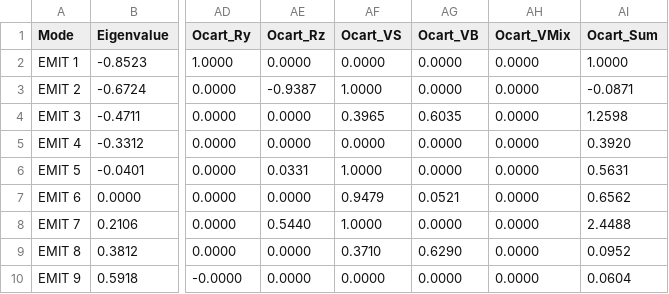
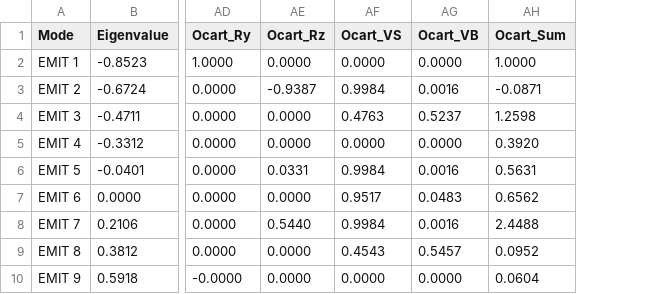
Before and after one commit to Chitiphat-Auvichien/scoring-functions, a CSV file: data/results/H2O_EMIT.csv, drawn as a sheet; only a part is shown, gaps mark what is left out; the diff names each change by its address in the sheet, - before the commit and + after, or states it on an @@ line.

```diff
--- a/data/results/H2O_EMIT.csv
+++ b/data/results/H2O_EMIT.csv
-column AH (Ocart_VMix), rows 2-10: all 0.0000
-AF3 (Ocart_VS): 1.0000
+AF3 (Ocart_VS): 0.9984
-AG3 (Ocart_VB): 0.0000
+AG3 (Ocart_VB): 0.0016
-AF4 (Ocart_VS): 0.3965
+AF4 (Ocart_VS): 0.4763
-AG4 (Ocart_VB): 0.6035
+AG4 (Ocart_VB): 0.5237
-AF6 (Ocart_VS): 1.0000
+AF6 (Ocart_VS): 0.9984
-AG6 (Ocart_VB): 0.0000
+AG6 (Ocart_VB): 0.0016
-AF7 (Ocart_VS): 0.9479
+AF7 (Ocart_VS): 0.9517
-AG7 (Ocart_VB): 0.0521
+AG7 (Ocart_VB): 0.0483
-AF8 (Ocart_VS): 1.0000
+AF8 (Ocart_VS): 0.9984
-AG8 (Ocart_VB): 0.0000
+AG8 (Ocart_VB): 0.0016
-AF9 (Ocart_VS): 0.3710
+AF9 (Ocart_VS): 0.4543
-AG9 (Ocart_VB): 0.6290
+AG9 (Ocart_VB): 0.5457
```
Also changed, not shown: data/results/C6H6_EMIT.csv, 4 other files.
